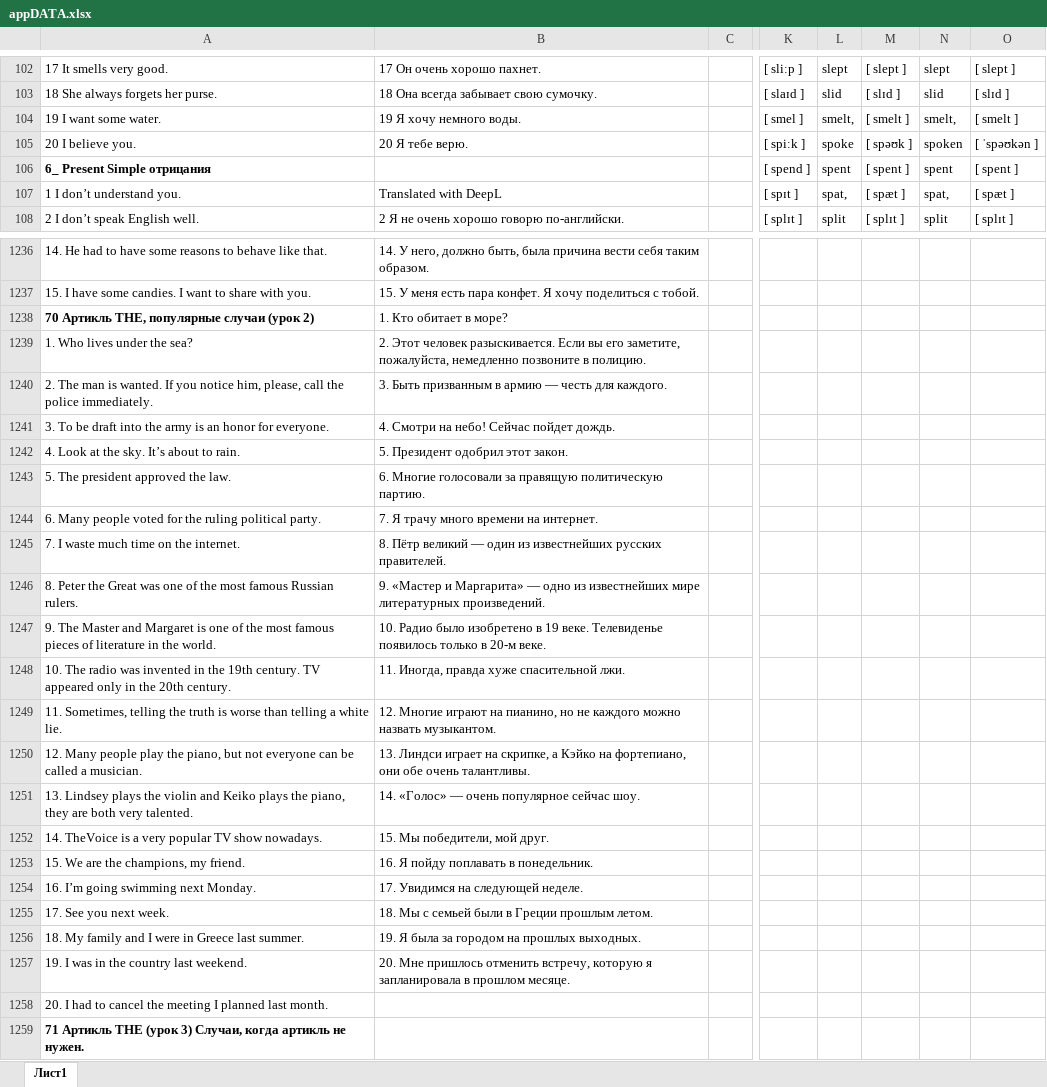
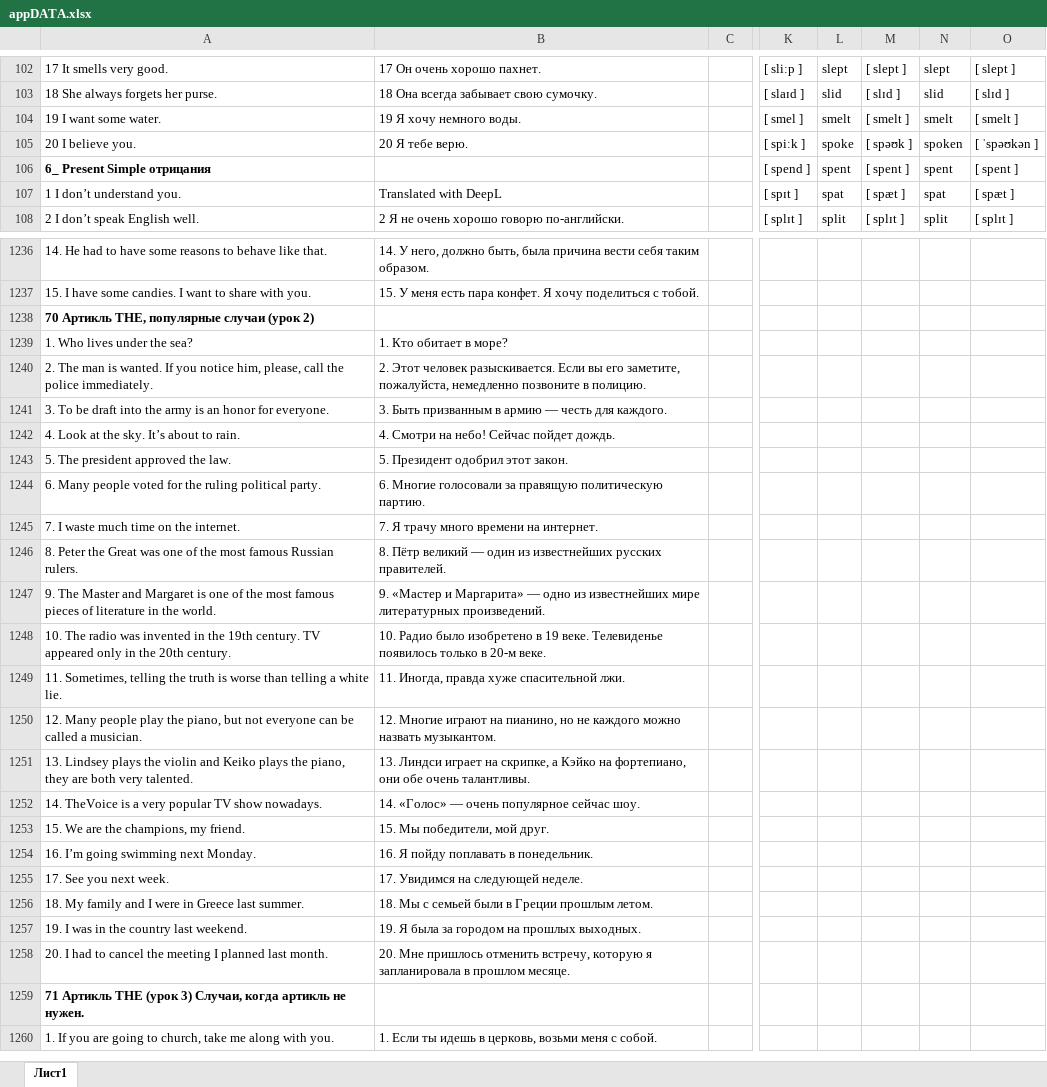
Before and after one commit to AlexDeev1996/English_App, an Excel workbook: appDATA.xlsx, sheet Лист1, drawn as a sheet; only a part is shown, gaps mark what is left out; the shorter side is filled out with more unchanged rows; values as stored, in another font and other column widths than the file's, no borders; the diff covers the shown part only; the diff names each change by its address in the sheet, - before the commit and + after, or states it on an @@ line.

```diff
--- a/appDATA.xlsx (sheet Лист1)
+++ b/appDATA.xlsx (sheet Лист1)
-L104: smelt,
+L104: smelt
-N104: smelt,
+N104: smelt
-L107: spat,
+L107: spat
-N107: spat,
+N107: spat
-B1238: 1. Кто обитает в море?
+B1238: (empty)
-B1239: 2. Этот человек разыскивается. Если вы его заметите, пожалуйста, немедленно позвоните в полицию.
+B1239: 1. Кто обитает в море?
-B1240: 3. Быть призванным в армию — честь для каждого.
+B1240: 2. Этот человек разыскивается. Если вы его заметите, пожалуйста, немедленно позвоните в полицию.
-B1241: 4. Смотри на небо! Сейчас пойдет дождь.
+B1241: 3. Быть призванным в армию — честь для каждого.
-B1242: 5. Президент одобрил этот закон.
+B1242: 4. Смотри на небо! Сейчас пойдет дождь.
-B1243: 6. Многие голосовали за правящую политическую партию.
+B1243: 5. Президент одобрил этот закон.
-B1244: 7. Я трачу много времени на интернет.
+B1244: 6. Многие голосовали за правящую политическую партию.
-B1245: 8. Пётр великий — один из известнейших русских правителей.
+B1245: 7. Я трачу много времени на интернет.
-B1246: 9. «Мастер и Маргарита» — одно из известнейших мире литературных произведений.
+B1246: 8. Пётр великий — один из известнейших русских правителей.
-B1247: 10. Радио было изобретено в 19 веке. Телевиденье появилось только в 20-м веке.
+B1247: 9. «Мастер и Маргарита» — одно из известнейших мире литературных произведений.
-B1248: 11. Иногда, правда хуже спасительной лжи.
+B1248: 10. Радио было изобретено в 19 веке. Телевиденье появилось только в 20-м веке.
-B1249: 12. Многие играют на пианино, но не каждого можно назвать музыкантом.
+B1249: 11. Иногда, правда хуже спасительной лжи.
-B1250: 13. Линдси играет на скрипке, а Кэйко на фортепиано, они обе очень талантливы.
+B1250: 12. Многие играют на пианино, но не каждого можно назвать музыкантом.
-B1251: 14. «Голос» — очень популярное сейчас шоу.
+B1251: 13. Линдси играет на скрипке, а Кэйко на фортепиано, они обе очень талантливы.
-B1252: 15. Мы победители, мой друг.
+B1252: 14. «Голос» — очень популярное сейчас шоу.
-B1253: 16. Я пойду поплавать в понедельник.
+B1253: 15. Мы победители, мой друг.
-B1254: 17. Увидимся на следующей неделе.
+B1254: 16. Я пойду поплавать в понедельник.
-B1255: 18. Мы с семьей были в Греции прошлым летом.
+B1255: 17. Увидимся на следующей неделе.
-B1256: 19. Я была за городом на прошлых выходных.
+B1256: 18. Мы с семьей были в Греции прошлым летом.
-B1257: 20. Мне пришлось отменить встречу, которую я запланировала в прошлом месяце.
+B1257: 19. Я была за городом на прошлых выходных.
-B1258: (empty)
+B1258: 20. Мне пришлось отменить встречу, которую я запланировала в прошлом месяце.
```
Also changed, not shown: 98 edited cells elsewhere in this sheet, 18 other files.
